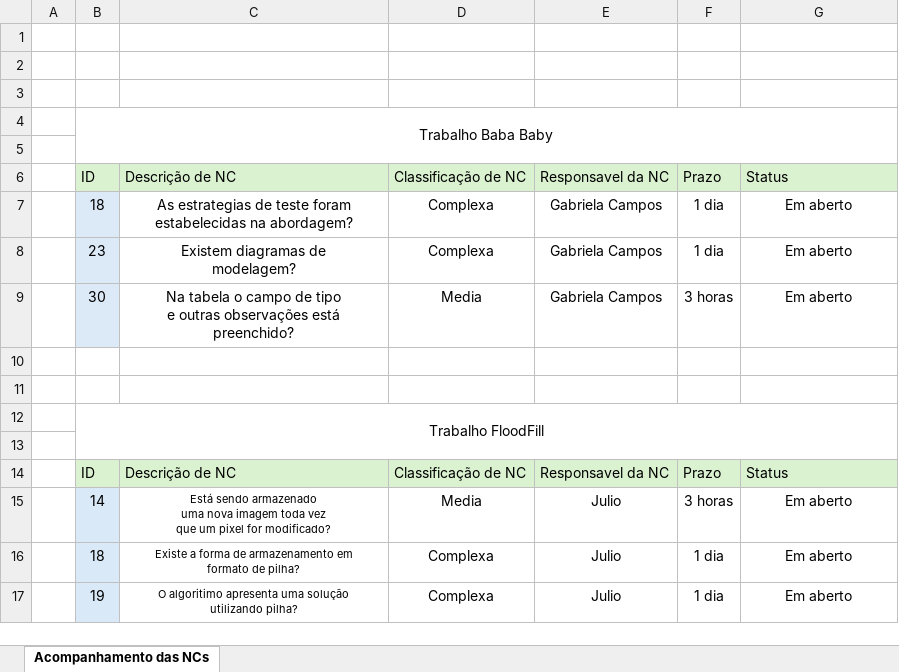
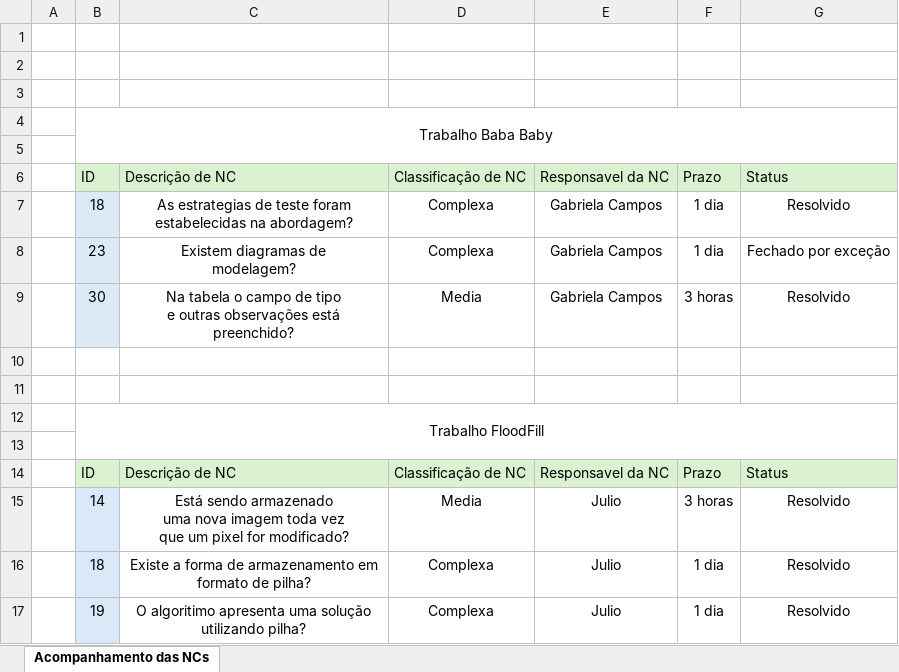
Before and after one commit to ArthurHermes/TrabalhosFacul, an Excel workbook: Qualidade_De_Software/Projeto_Disciplina/Arquivos a ser entregues/Acompanhamento das NCs.xlsx, sheet Acompanhamento das NCs, drawn as a sheet; values as stored, in another font and other column widths than the file's, no borders; the diff names each change by its address in the sheet, - before the commit and + after, or states it on an @@ line.

```diff
--- a/Qualidade_De_Software/Projeto_Disciplina/Arquivos a ser entregues/Acompanhamento das NCs.xlsx (sheet Acompanhamento das NCs)
+++ b/Qualidade_De_Software/Projeto_Disciplina/Arquivos a ser entregues/Acompanhamento das NCs.xlsx (sheet Acompanhamento das NCs)
-G7: Em aberto
+G7: Resolvido
-G8: Em aberto
+G8: Fechado por exceção
-G9: Em aberto
+G9: Resolvido
@@ C15:C17 text size: larger @@
-G15:G17: Em aberto
+G15:G17: Resolvido
```
Also changed, not shown: 11 other files.
